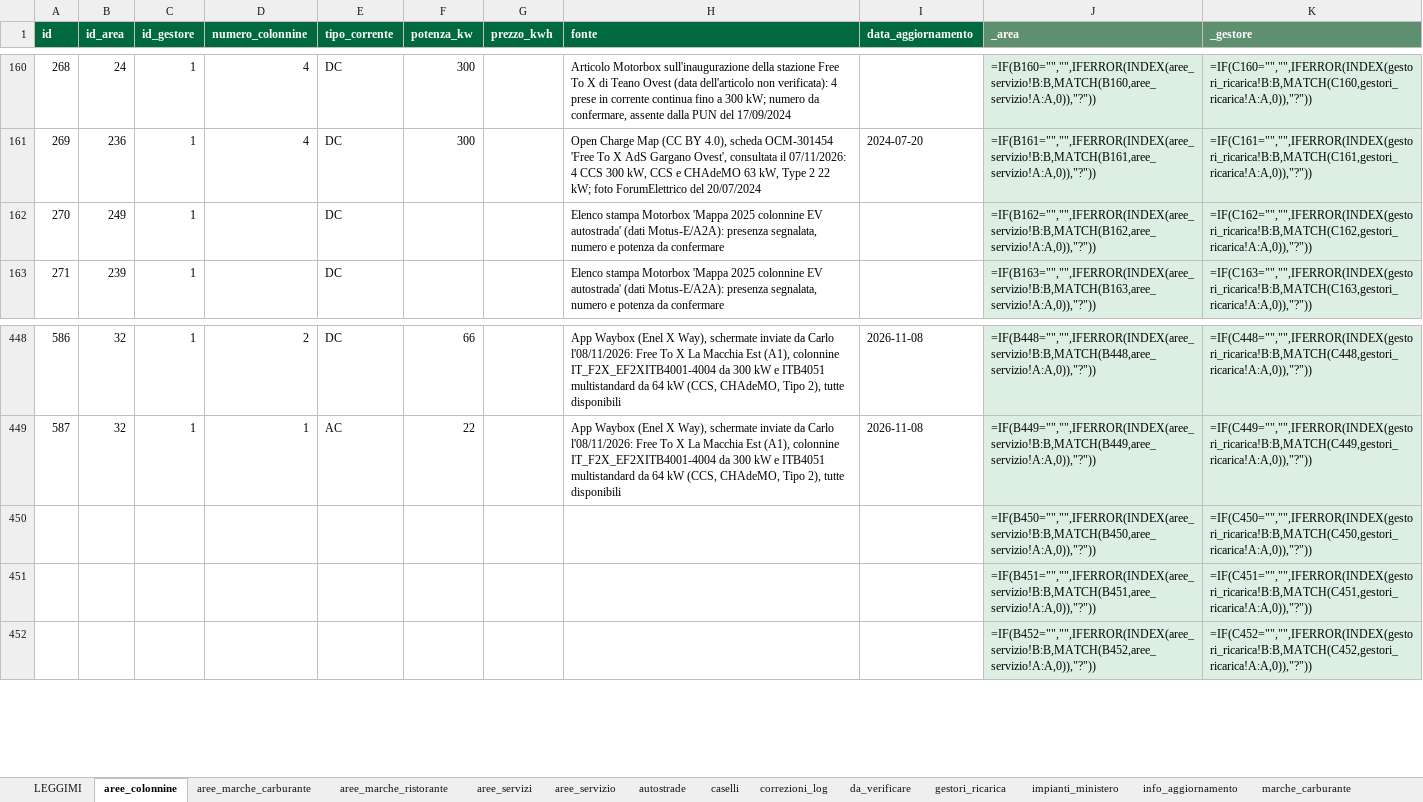
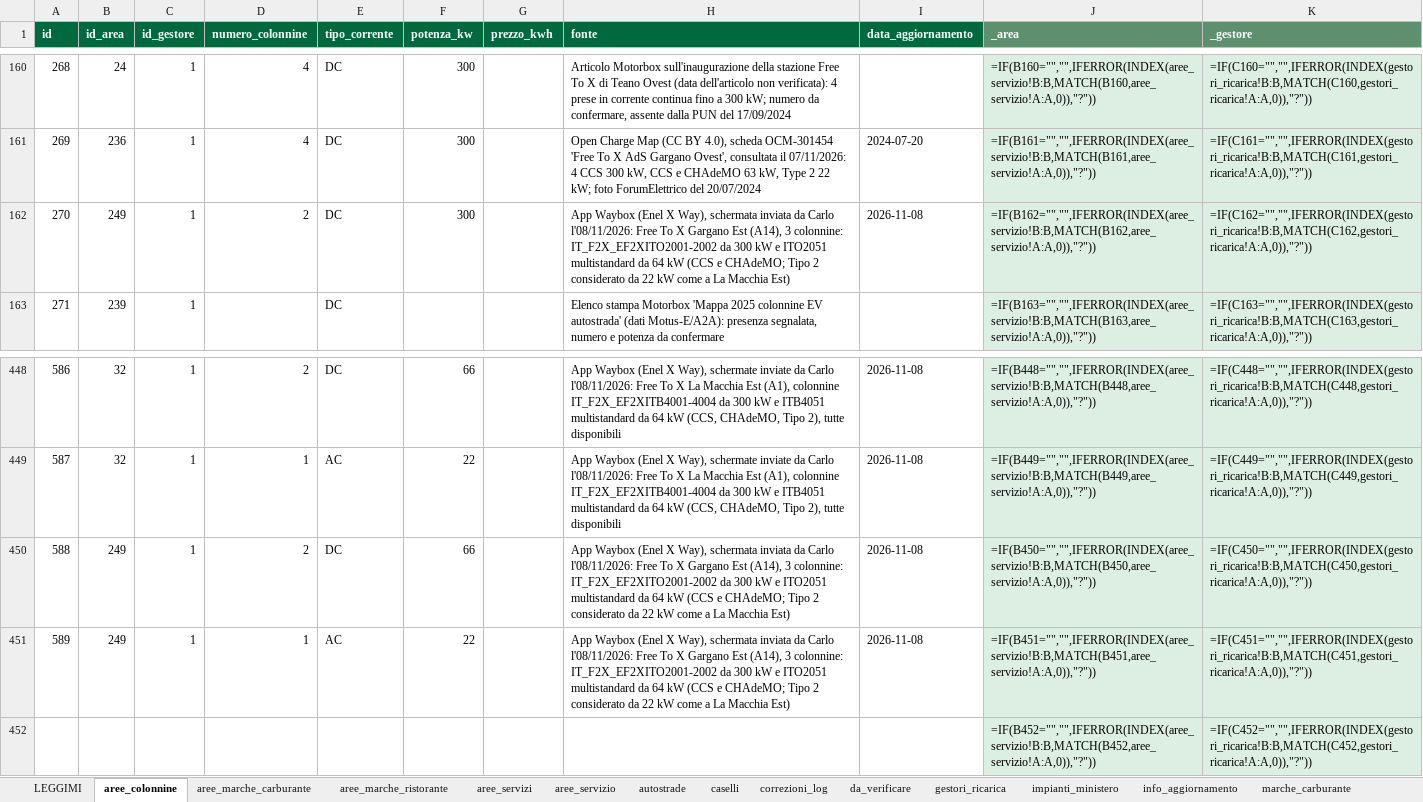
Before and after one commit to csantacroce/iviaggi-dati, an Excel workbook: source/dati.xlsx, sheet aree_colonnine, drawn as a sheet; only a part is shown, gaps mark what is left out; values as stored, in another font and other column widths than the file's, no borders; formulas without a stored value are shown as written; removed rows and columns are numbered as before the commit, all else as after; the diff names each change by its address in the sheet, - before the commit and + after, or states it on an @@ line.

```diff
--- a/source/dati.xlsx (sheet aree_colonnine)
+++ b/source/dati.xlsx (sheet aree_colonnine)
-D162 (numero_colonnine): (empty)
+D162 (numero_colonnine): 2
-F162 (potenza_kw): (empty)
+F162 (potenza_kw): 300
-H162 (fonte): Elenco stampa Motorbox 'Mappa 2025 colonnine EV autostrada' (dati Motus-E/A2A): presenza segnalata, numero e potenza da confermare
+H162 (fonte): App Waybox (Enel X Way), schermata inviata da Carlo l'08/11/2026: Free To X Gargano Est (A14), 3 colonnine: IT_F2X_EF2XITO2001-2002 da 300 kW e ITO2051 multistandard da 64 kW (CCS e CHAdeMO; Tipo 2 considerato da 22 kW come a La Macchia Est)
-I162 (data_aggiornamento): (empty)
+I162 (data_aggiornamento): 2026-11-08
-row 450:  |  |  |  |  |  |  |  |  | =IF(B450="","",IFERROR(INDEX(aree_servizio!B:B,MATCH(B450,aree_servizio!A:A,0)),"?")) | =IF(C450="","",IFERROR(INDEX(gestori_ricarica!B:B,MATCH(C450,gestori_ricarica!A:A,0)),"?"))
-row 451:  |  |  |  |  |  |  |  |  | =IF(B451="","",IFERROR(INDEX(aree_servizio!B:B,MATCH(B451,aree_servizio!A:A,0)),"?")) | =IF(C451="","",IFERROR(INDEX(gestori_ricarica!B:B,MATCH(C451,gestori_ricarica!A:A,0)),"?"))
+row 450: 588 | 249 | 1 | 2 | DC | 66 |  | App Waybox (Enel X Way), schermata inviata da Carlo l'08/11/2026: Free To X Gargano Est (A14), 3 colonnine: IT_F2X_EF2XITO2001-2002 da 300 kW e ITO2051 multistandard da 64 kW (CCS e CHAdeMO; Tipo 2 considerato da 22 kW come a La Macchia Est) | 2026-11-08 | =IF(B450="","",IFERROR(INDEX(aree_servizio!B:B,MATCH(B450,aree_servizio!A:A,0)),"?")) | =IF(C450="","",IFERROR(INDEX(gestori_ricarica!B:B,MATCH(C450,gestori_ricarica!A:A,0)),"?"))
+row 451: 589 | 249 | 1 | 1 | AC | 22 |  | App Waybox (Enel X Way), schermata inviata da Carlo l'08/11/2026: Free To X Gargano Est (A14), 3 colonnine: IT_F2X_EF2XITO2001-2002 da 300 kW e ITO2051 multistandard da 64 kW (CCS e CHAdeMO; Tipo 2 considerato da 22 kW come a La Macchia Est) | 2026-11-08 | =IF(B451="","",IFERROR(INDEX(aree_servizio!B:B,MATCH(B451,aree_servizio!A:A,0)),"?")) | =IF(C451="","",IFERROR(INDEX(gestori_ricarica!B:B,MATCH(C451,gestori_ricarica!A:A,0)),"?"))
```
Also changed, not shown: 4 other files.
